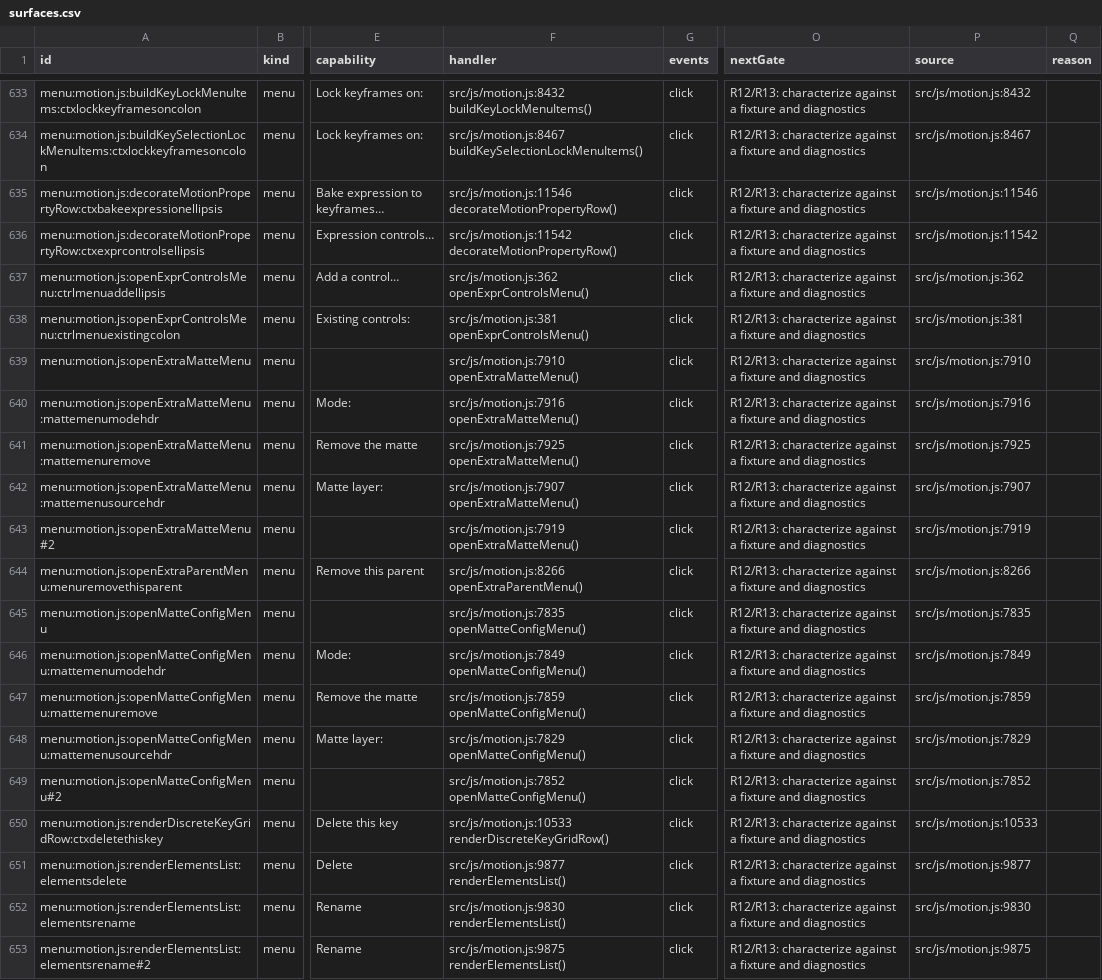
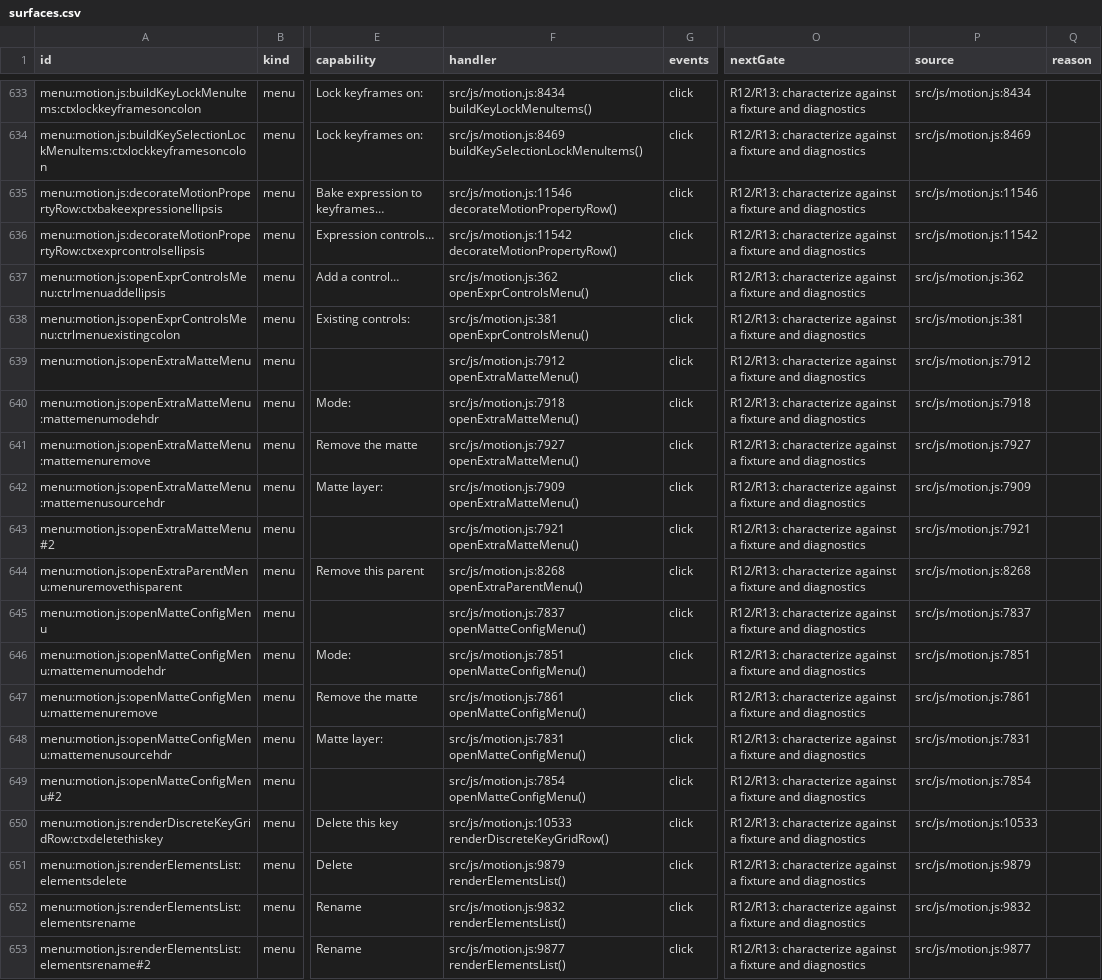
Before and after one commit to mysteropodes/nemo, a CSV file: engineering/inventory/surfaces.csv, drawn as a sheet; only a part is shown, gaps mark what is left out; the diff covers the shown part only; the diff names each change by its address in the sheet, - before the commit and + after, or states it on an @@ line.

```diff
--- a/engineering/inventory/surfaces.csv
+++ b/engineering/inventory/surfaces.csv
-F633 (handler): src/js/motion.js:8432 buildKeyLockMenuItems()
+F633 (handler): src/js/motion.js:8434 buildKeyLockMenuItems()
-P633 (source): src/js/motion.js:8432
+P633 (source): src/js/motion.js:8434
-F634 (handler): src/js/motion.js:8467 buildKeySelectionLockMenuItems()
+F634 (handler): src/js/motion.js:8469 buildKeySelectionLockMenuItems()
-P634 (source): src/js/motion.js:8467
+P634 (source): src/js/motion.js:8469
-F639 (handler): src/js/motion.js:7910 openExtraMatteMenu()
+F639 (handler): src/js/motion.js:7912 openExtraMatteMenu()
-P639 (source): src/js/motion.js:7910
+P639 (source): src/js/motion.js:7912
-F640 (handler): src/js/motion.js:7916 openExtraMatteMenu()
+F640 (handler): src/js/motion.js:7918 openExtraMatteMenu()
-P640 (source): src/js/motion.js:7916
+P640 (source): src/js/motion.js:7918
-F641 (handler): src/js/motion.js:7925 openExtraMatteMenu()
+F641 (handler): src/js/motion.js:7927 openExtraMatteMenu()
-P641 (source): src/js/motion.js:7925
+P641 (source): src/js/motion.js:7927
-F642 (handler): src/js/motion.js:7907 openExtraMatteMenu()
+F642 (handler): src/js/motion.js:7909 openExtraMatteMenu()
-P642 (source): src/js/motion.js:7907
+P642 (source): src/js/motion.js:7909
-F643 (handler): src/js/motion.js:7919 openExtraMatteMenu()
+F643 (handler): src/js/motion.js:7921 openExtraMatteMenu()
-P643 (source): src/js/motion.js:7919
+P643 (source): src/js/motion.js:7921
-F644 (handler): src/js/motion.js:8266 openExtraParentMenu()
+F644 (handler): src/js/motion.js:8268 openExtraParentMenu()
-P644 (source): src/js/motion.js:8266
+P644 (source): src/js/motion.js:8268
-F645 (handler): src/js/motion.js:7835 openMatteConfigMenu()
+F645 (handler): src/js/motion.js:7837 openMatteConfigMenu()
-P645 (source): src/js/motion.js:7835
+P645 (source): src/js/motion.js:7837
-F646 (handler): src/js/motion.js:7849 openMatteConfigMenu()
+F646 (handler): src/js/motion.js:7851 openMatteConfigMenu()
-P646 (source): src/js/motion.js:7849
+P646 (source): src/js/motion.js:7851
-F647 (handler): src/js/motion.js:7859 openMatteConfigMenu()
+F647 (handler): src/js/motion.js:7861 openMatteConfigMenu()
-P647 (source): src/js/motion.js:7859
+P647 (source): src/js/motion.js:7861
-F648 (handler): src/js/motion.js:7829 openMatteConfigMenu()
+F648 (handler): src/js/motion.js:7831 openMatteConfigMenu()
-P648 (source): src/js/motion.js:7829
+P648 (source): src/js/motion.js:7831
-F649 (handler): src/js/motion.js:7852 openMatteConfigMenu()
+F649 (handler): src/js/motion.js:7854 openMatteConfigMenu()
-P649 (source): src/js/motion.js:7852
+P649 (source): src/js/motion.js:7854
-F651 (handler): src/js/motion.js:9877 renderElementsList()
+F651 (handler): src/js/motion.js:9879 renderElementsList()
-P651 (source): src/js/motion.js:9877
+P651 (source): src/js/motion.js:9879
-F652 (handler): src/js/motion.js:9830 renderElementsList()
+F652 (handler): src/js/motion.js:9832 renderElementsList()
-P652 (source): src/js/motion.js:9830
+P652 (source): src/js/motion.js:9832
-F653 (handler): src/js/motion.js:9875 renderElementsList()
+F653 (handler): src/js/motion.js:9877 renderElementsList()
-P653 (source): src/js/motion.js:9875
+P653 (source): src/js/motion.js:9877
```
Also changed, not shown: 75 edited cells elsewhere in this file, 3 other files.
